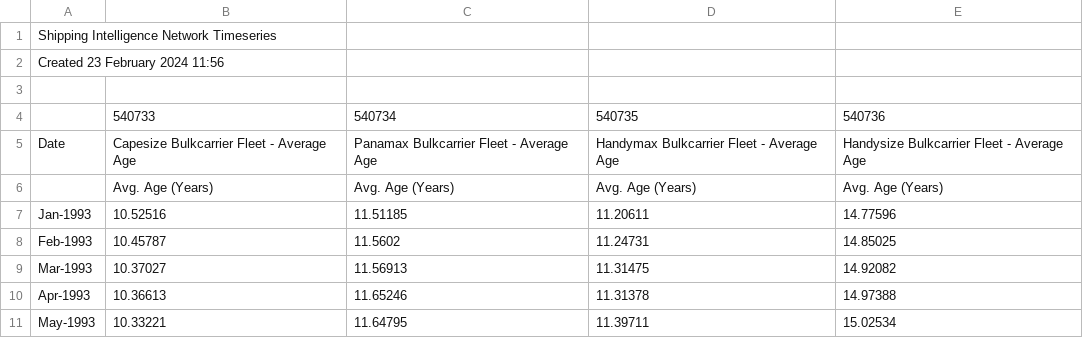
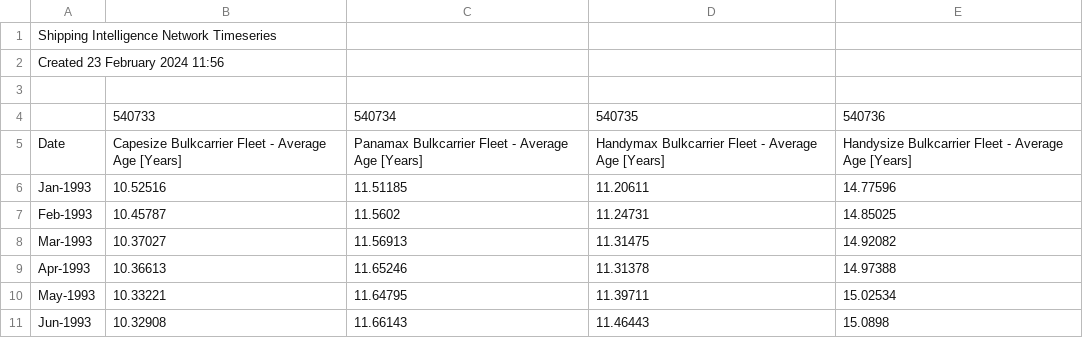
Before and after one commit to mariusbolstad/master-thesis, a CSV file: data/other/average_fleet_age_23022024.csv, drawn as a sheet; only a part is shown; the shorter side is filled out with more unchanged rows.

```diff
--- a/data/other/average_fleet_age_23022024.csv
+++ b/data/other/average_fleet_age_23022024.csv
@@ -4,4 +4,3 @@ Created 23 February 2024 11:56;;;;
 ;540733;540734;540735;540736
-Date;Capesize Bulkcarrier Fleet - Average Age;Panamax Bulkcarrier Fleet - Average Age;Handymax Bulkcarrier Fleet - Average Age;Handysize Bulkcarrier Fleet - Average Age
-;Avg. Age (Years);Avg. Age (Years);Avg. Age (Years);Avg. Age (Years)
+Date;Capesize Bulkcarrier Fleet - Average Age [Years];Panamax Bulkcarrier Fleet - Average Age [Years];Handymax Bulkcarrier Fleet - Average Age [Years];Handysize Bulkcarrier Fleet - Average Age [Years]
 Jan-1993;10.52516;11.51185;11.20611;14.77596
```
Also changed, not shown: data/other/GBTI_23022024.csv, data/other/fleet_development_23022024.csv, 3 other files.
